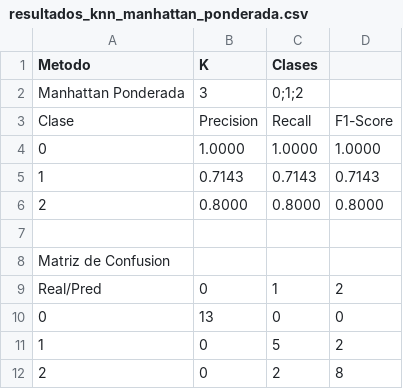
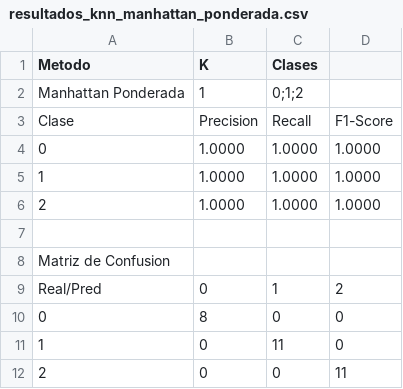
Before and after one commit to Diego0119/tarea4-algoritmos, a CSV file: stats/resultados_knn_manhattan_ponderada.csv, drawn as a sheet.

```diff
--- a/stats/resultados_knn_manhattan_ponderada.csv
+++ b/stats/resultados_knn_manhattan_ponderada.csv
@@ -1,7 +1,7 @@
 Metodo,K,Clases
-Manhattan Ponderada,3,0;1;2
+Manhattan Ponderada,1,0;1;2
 Clase,Precision,Recall,F1-Score
 0,1.0000,1.0000,1.0000
-1,0.7143,0.7143,0.7143
-2,0.8000,0.8000,0.8000
+1,1.0000,1.0000,1.0000
+2,1.0000,1.0000,1.0000
 
@@ -9,4 +9,4 @@ Matriz de Confusion
 Real/Pred,0,1,2
-0,13,0,0
-1,0,5,2
-2,0,2,8
+0,8,0,0
+1,0,11,0
+2,0,0,11
```
Also changed, not shown: stats/resultados_kmeans.csv, stats/resultados_knn_euclidiana_ponderada.csv, 13 other files.
